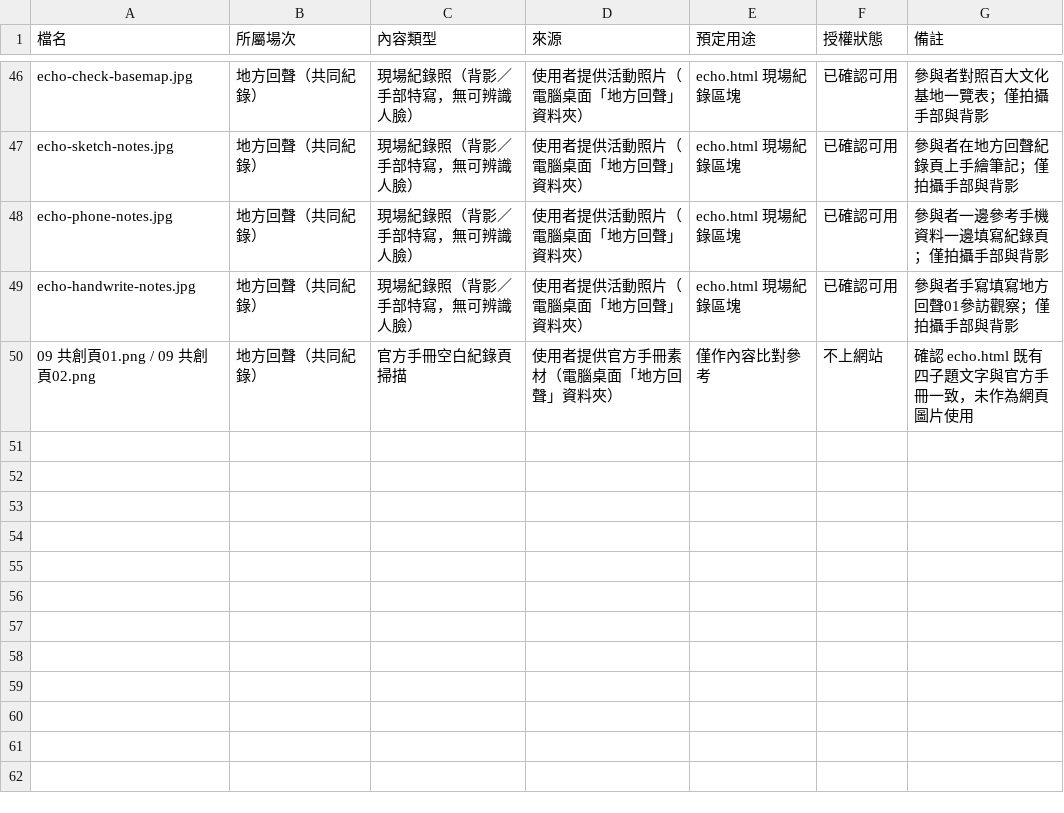
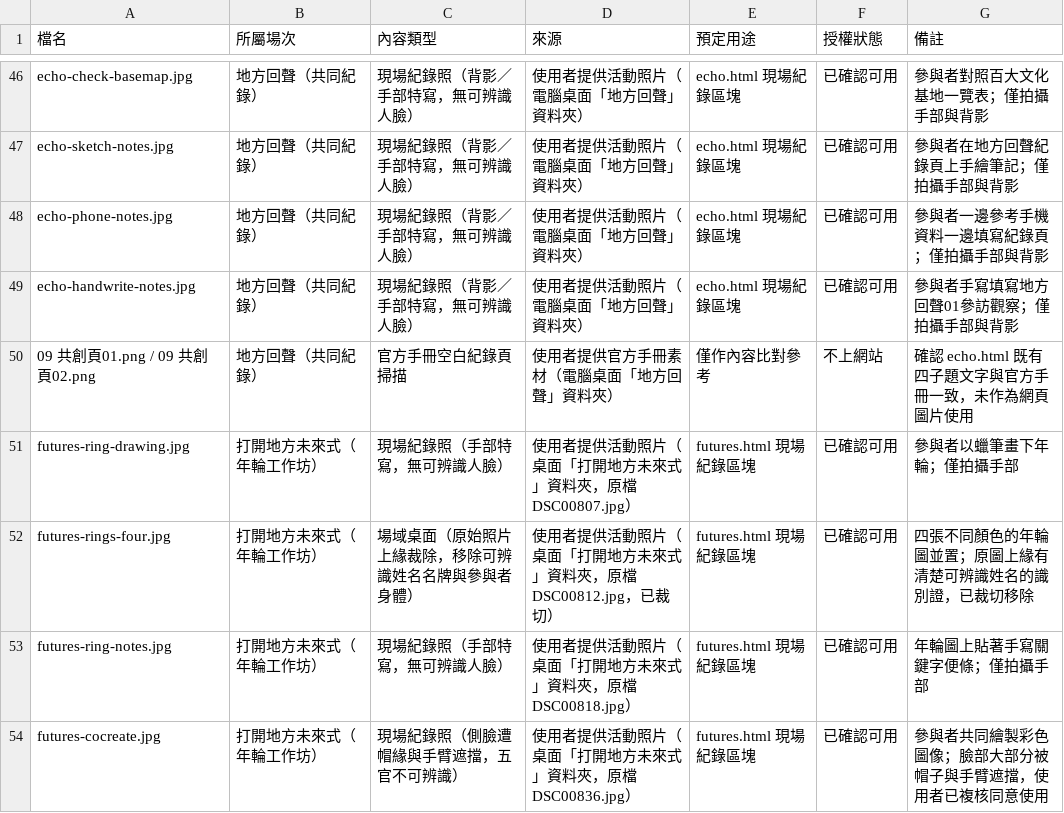
Before and after one commit to cacaca710/culture-base-100, a CSV file: 照片使用清單.csv, drawn as a sheet; only a part is shown, gaps mark what is left out; the diff names each change by its address in the sheet, - before the commit and + after, or states it on an @@ line.

```diff
--- a/照片使用清單.csv
+++ b/照片使用清單.csv
+row 51: futures-ring-drawing.jpg | 打開地方未來式（年輪工作坊） | 現場紀錄照（手部特寫，無可辨識人臉） | 使用者提供活動照片（桌面「打開地方未來式」資料夾，原檔 DSC00807.jpg） | futures.html 現場紀錄區塊 | 已確認可用 | 參與者以蠟筆畫下年輪；僅拍攝手部
+row 52: futures-rings-four.jpg | 打開地方未來式（年輪工作坊） | 場域桌面（原始照片上緣裁除，移除可辨識姓名名牌與參與者身體） | 使用者提供活動照片（桌面「打開地方未來式」資料夾，原檔 DSC00812.jpg，已裁切） | futures.html 現場紀錄區塊 | 已確認可用 | 四張不同顏色的年輪圖並置；原圖上緣有清楚可辨識姓名的識別證，已裁切移除
+row 53: futures-ring-notes.jpg | 打開地方未來式（年輪工作坊） | 現場紀錄照（手部特寫，無可辨識人臉） | 使用者提供活動照片（桌面「打開地方未來式」資料夾，原檔 DSC00818.jpg） | futures.html 現場紀錄區塊 | 已確認可用 | 年輪圖上貼著手寫關鍵字便條；僅拍攝手部
+row 54: futures-cocreate.jpg | 打開地方未來式（年輪工作坊） | 現場紀錄照（側臉遭帽緣與手臂遮擋，五官不可辨識） | 使用者提供活動照片（桌面「打開地方未來式」資料夾，原檔 DSC00836.jpg） | futures.html 現場紀錄區塊 | 已確認可用 | 參與者共同繪製彩色圖像；臉部大部分被帽子與手臂遮擋，使用者已複核同意使用
```
Also changed, not shown: 5 other files.
